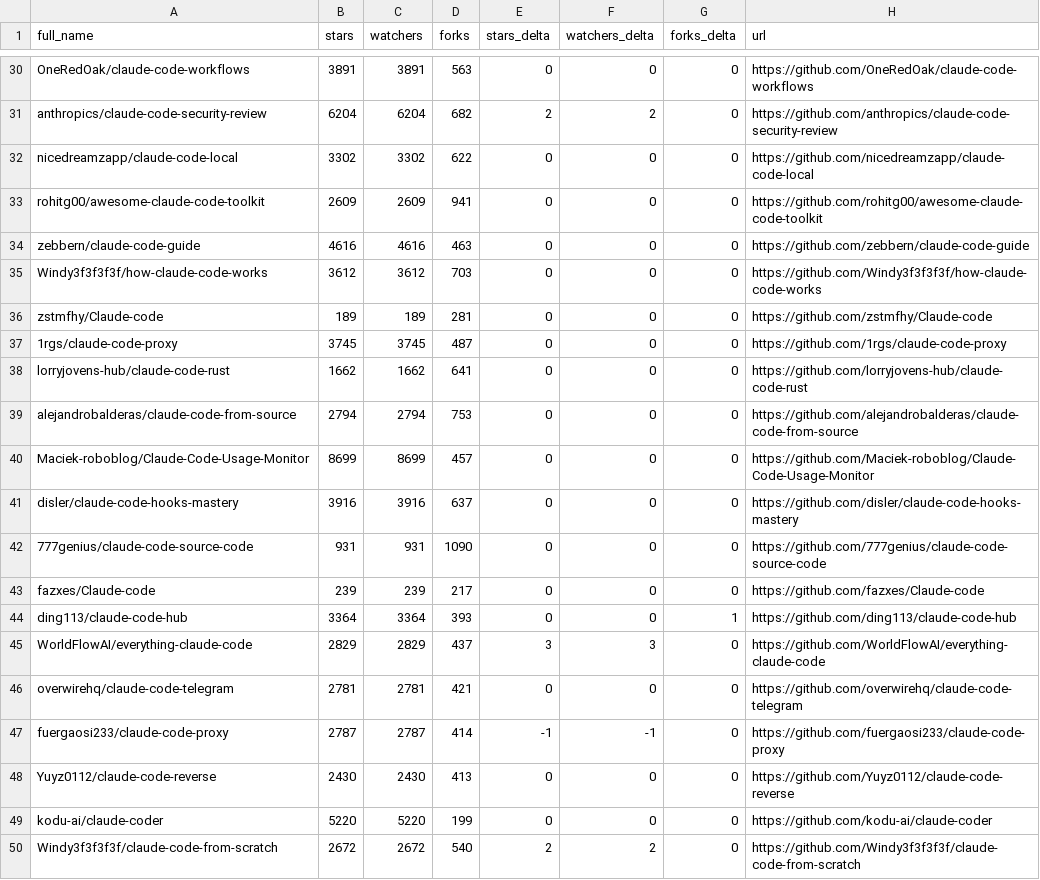
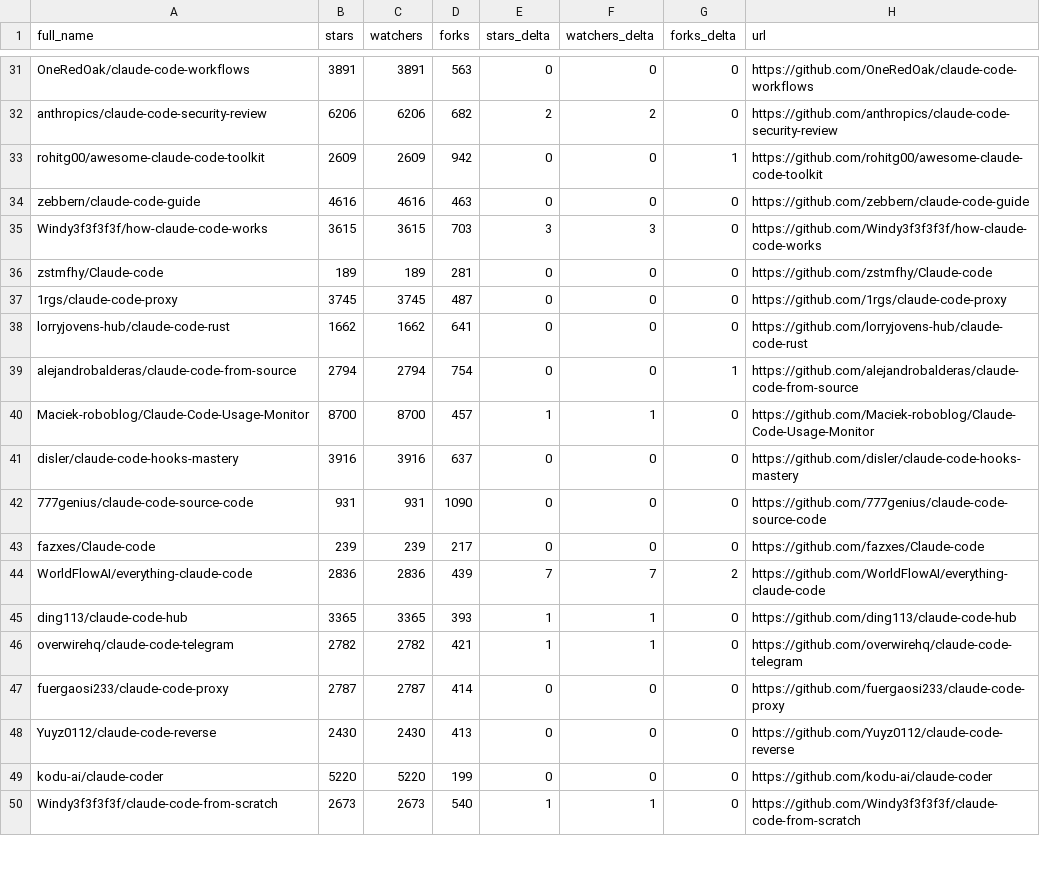
Before and after one commit to G1wrgoss/awesome-claude-code, a CSV file: data/repo-ticker.csv, drawn as a sheet; only a part is shown, gaps mark what is left out; removed rows and columns are numbered as before the commit, all else as after; the diff covers the shown part only; the diff names each change by its address in the sheet, - before the commit and + after, or states it on an @@ line.

```diff
--- a/data/repo-ticker.csv
+++ b/data/repo-ticker.csv
-B32 (stars): 6204
+B32 (stars): 6206
-C32 (watchers): 6204
+C32 (watchers): 6206
@@ row 32 moved to row 30: nicedreamzapp/claude-code-local @@
-D33 (forks): 941
+D33 (forks): 942
-G33 (forks_delta): 0
+G33 (forks_delta): 1
-B35 (stars): 3612
+B35 (stars): 3615
-C35 (watchers): 3612
+C35 (watchers): 3615
-E35 (stars_delta): 0
+E35 (stars_delta): 3
-F35 (watchers_delta): 0
+F35 (watchers_delta): 3
-D39 (forks): 753
+D39 (forks): 754
-G39 (forks_delta): 0
+G39 (forks_delta): 1
-B40 (stars): 8699
+B40 (stars): 8700
-C40 (watchers): 8699
+C40 (watchers): 8700
-E40 (stars_delta): 0
+E40 (stars_delta): 1
-F40 (watchers_delta): 0
+F40 (watchers_delta): 1
+row 44: WorldFlowAI/everything-claude-code | 2836 | 2836 | 439 | 7 | 7 | 2 | https://github.com/WorldFlowAI/everything-claude-code
-B45 (stars): 3364
+B45 (stars): 3365
-C45 (watchers): 3364
+C45 (watchers): 3365
-E45 (stars_delta): 0
+E45 (stars_delta): 1
-F45 (watchers_delta): 0
+F45 (watchers_delta): 1
-G45 (forks_delta): 1
+G45 (forks_delta): 0
-row 45: WorldFlowAI/everything-claude-code | 2829 | 2829 | 437 | 3 | 3 | 0 | https://github.com/WorldFlowAI/everything-claude-code
-B46 (stars): 2781
+B46 (stars): 2782
-C46 (watchers): 2781
+C46 (watchers): 2782
-E46 (stars_delta): 0
+E46 (stars_delta): 1
-F46 (watchers_delta): 0
+F46 (watchers_delta): 1
-E47 (stars_delta): -1
+E47 (stars_delta): 0
-F47 (watchers_delta): -1
+F47 (watchers_delta): 0
-B50 (stars): 2672
+B50 (stars): 2673
-C50 (watchers): 2672
+C50 (watchers): 2673
-E50 (stars_delta): 2
+E50 (stars_delta): 1
-F50 (watchers_delta): 2
+F50 (watchers_delta): 1
```
Also changed, not shown: 1 added row, 1 removed row, 1 moved row and 118 edited cells elsewhere in this file, 2 other files.
